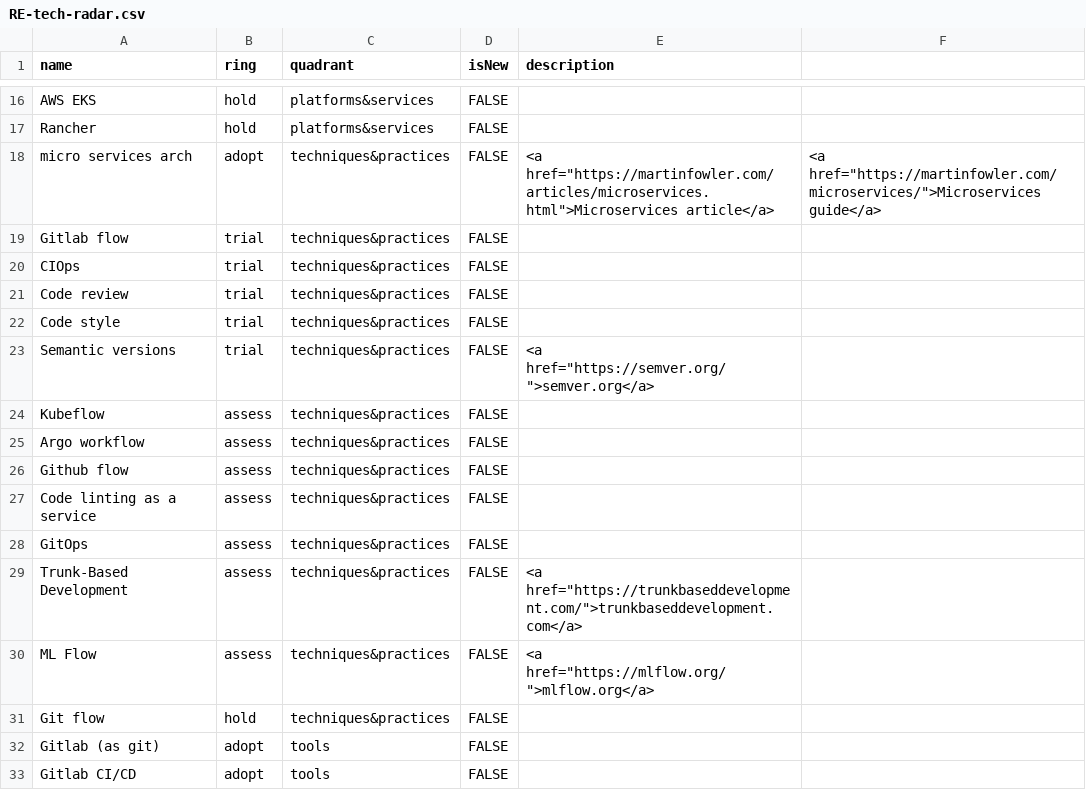
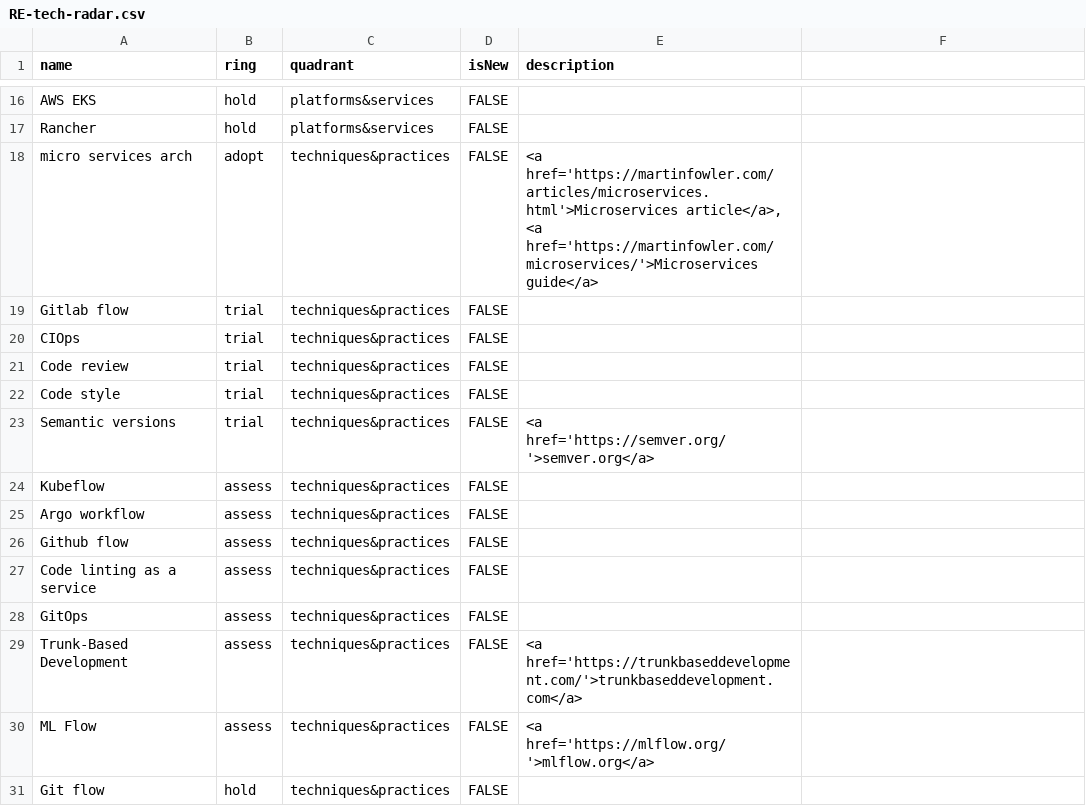
Before and after one commit to n-piipel/tech-radar, a CSV file: RE-tech-radar.csv, drawn as a sheet; only a part is shown, gaps mark what is left out; the shorter side is filled out with more unchanged rows.

Commit message:
Update RE-tech-radar.csv

```diff
--- a/RE-tech-radar.csv
+++ b/RE-tech-radar.csv
@@ -17,3 +17,3 @@ AWS EKS,hold,platforms&services,FALSE,
 Rancher,hold,platforms&services,FALSE,
-micro services arch,adopt,techniques&practices,FALSE,<a href="https://martinfowler.com/articles/microservices.html">Microservices article</a>, <a href="https://martinfowler.com/microservices/">Microservices guide</a>
+micro services arch,adopt,techniques&practices,FALSE,"<a href='https://martinfowler.com/articles/microservices.html'>Microservices article</a>, <a href='https://martinfowler.com/microservices/'>Microservices guide</a>"
 Gitlab flow,trial,techniques&practices,FALSE,
@@ -22,3 +22,3 @@ Code review,trial,techniques&practices,FALSE,
 Code style,trial,techniques&practices,FALSE,
-Semantic versions,trial,techniques&practices,FALSE,<a href="https://semver.org/">semver.org</a>
+Semantic versions,trial,techniques&practices,FALSE,"<a href='https://semver.org/'>semver.org</a>"
 Kubeflow,assess,techniques&practices,FALSE,
@@ -28,4 +28,4 @@ Code linting as a service,assess,techniques&practices,FALSE,
 GitOps,assess,techniques&practices,FALSE,
-Trunk-Based Development,assess,techniques&practices,FALSE,<a href="https://trunkbaseddevelopment.com/">trunkbaseddevelopment.com</a>
-ML Flow,assess,techniques&practices,FALSE,<a href="https://mlflow.org/">mlflow.org</a>
+Trunk-Based Development,assess,techniques&practices,FALSE,"<a href='https://trunkbaseddevelopment.com/'>trunkbaseddevelopment.com</a>"
+ML Flow,assess,techniques&practices,FALSE,"<a href='https://mlflow.org/'>mlflow.org</a>"
 Git flow,hold,techniques&practices,FALSE,
```
